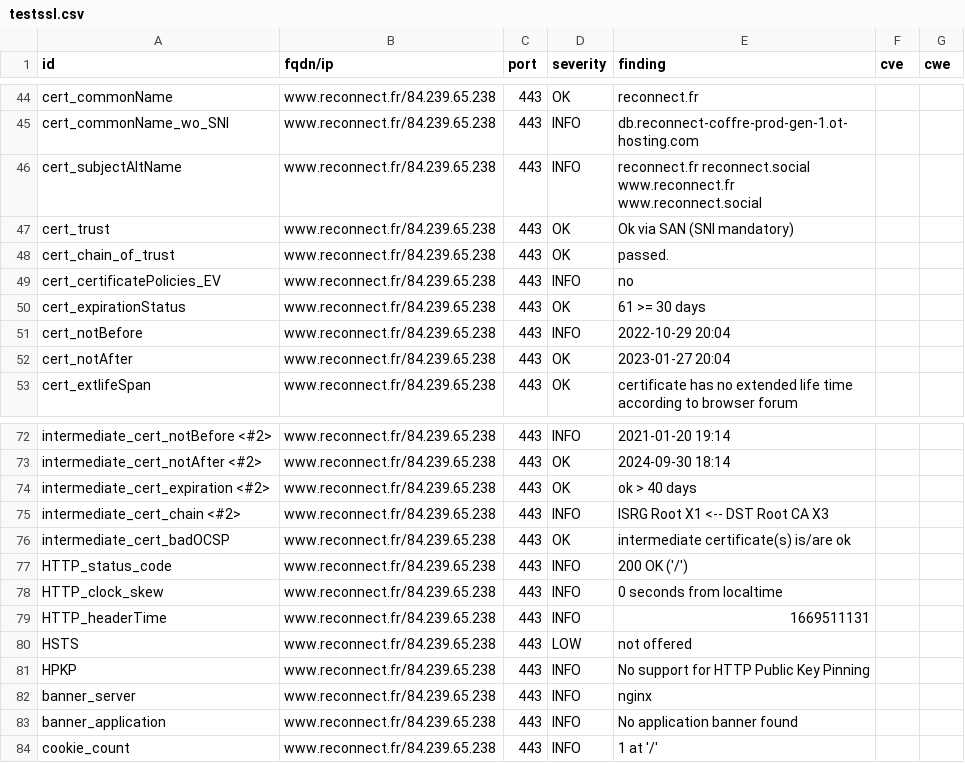
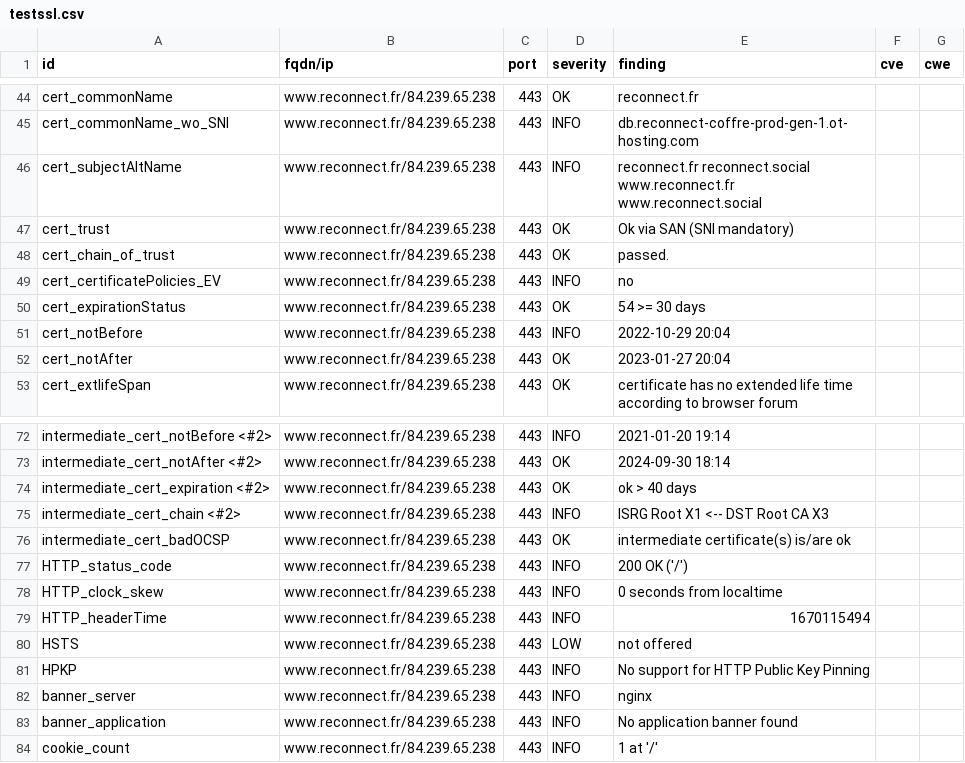
Before and after one commit to Inclusion-Numerique/dashlord, a CSV file: results/aHR0cHM6Ly93d3cucmVjb25uZWN0LmZy/testssl.csv, drawn as a sheet; only a part is shown, gaps mark what is left out.

```diff
--- a/results/aHR0cHM6Ly93d3cucmVjb25uZWN0LmZy/testssl.csv
+++ b/results/aHR0cHM6Ly93d3cucmVjb25uZWN0LmZy/testssl.csv
@@ -49,3 +49,3 @@
 "cert_certificatePolicies_EV","www.reconnect.fr/84.239.65.238","443","INFO","no","",""
-"cert_expirationStatus","www.reconnect.fr/84.239.65.238","443","OK","61 >= 30 days","",""
+"cert_expirationStatus","www.reconnect.fr/84.239.65.238","443","OK","54 >= 30 days","",""
 "cert_notBefore","www.reconnect.fr/84.239.65.238","443","INFO","2022-10-29 20:04","",""
@@ -78,3 +78,3 @@
 "HTTP_clock_skew","www.reconnect.fr/84.239.65.238","443","INFO","0 seconds from localtime","",""
-"HTTP_headerTime","www.reconnect.fr/84.239.65.238","443","INFO","1669511131","",""
+"HTTP_headerTime","www.reconnect.fr/84.239.65.238","443","INFO","1670115494","",""
 "HSTS","www.reconnect.fr/84.239.65.238","443","LOW","not offered","",""
```
Also changed, not shown: 15 other files.
